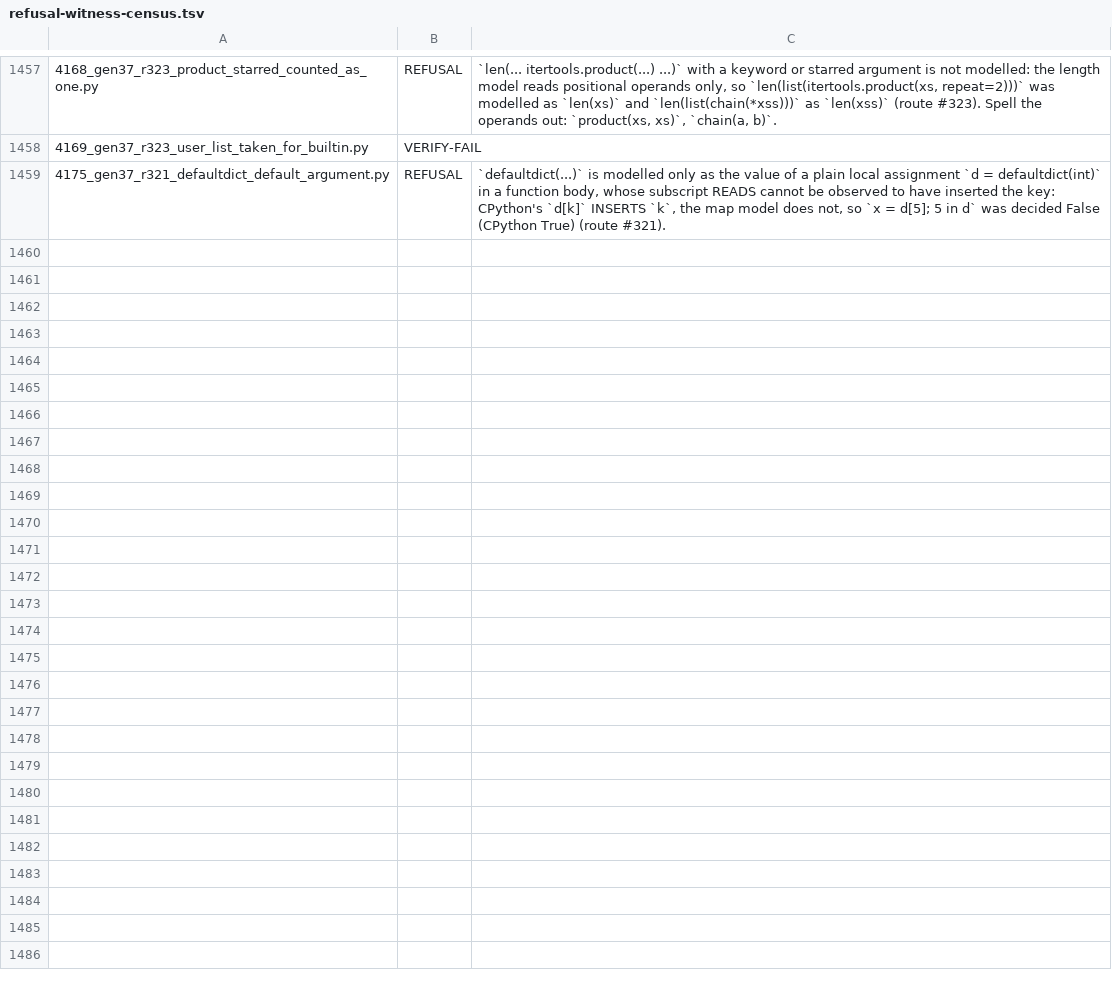
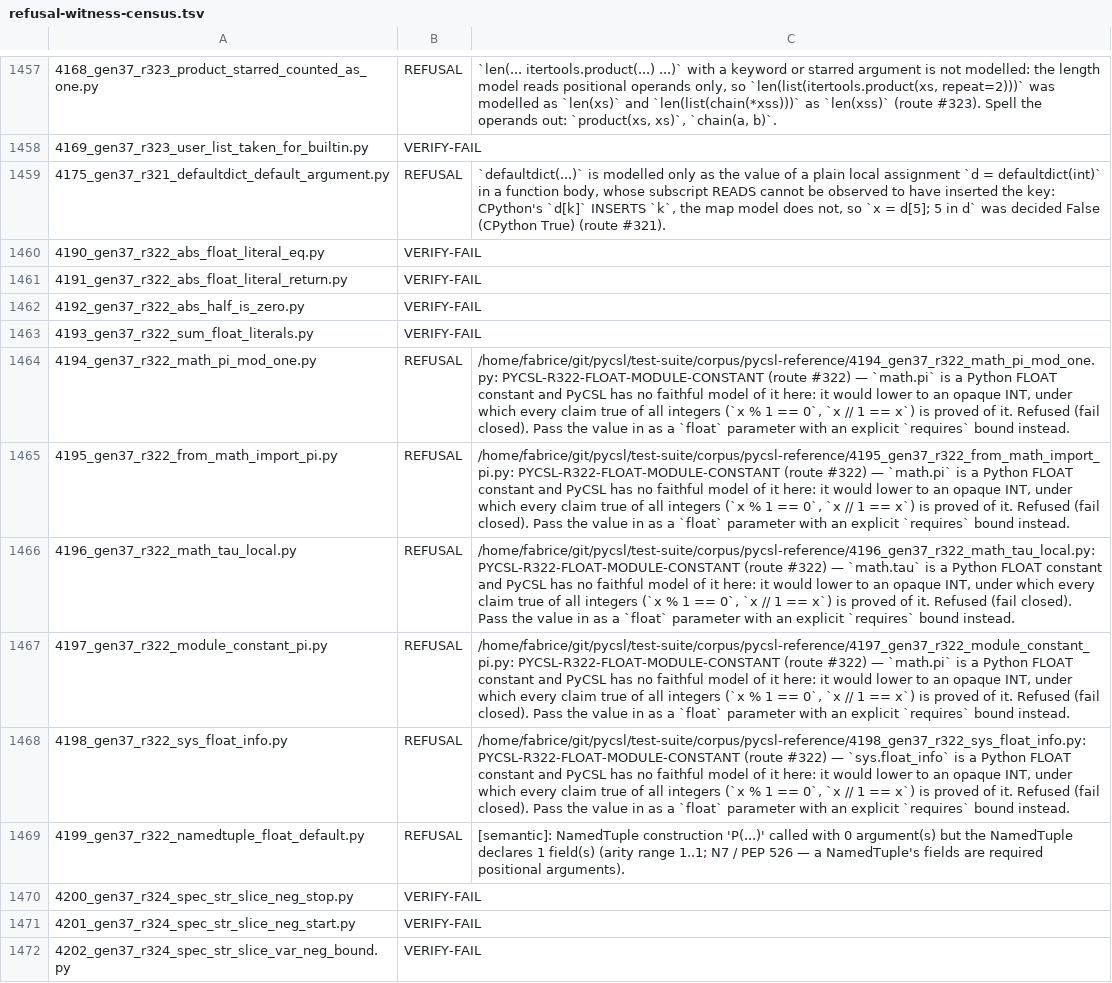
Before and after one commit to fderepas/pycsl, a TSV file: bin/refusal-witness-census.tsv, drawn as a sheet; only a part is shown, gaps mark what is left out; the diff names each change by its address in the sheet, - before the commit and + after, or states it on an @@ line.

```diff
--- a/bin/refusal-witness-census.tsv
+++ b/bin/refusal-witness-census.tsv
+row 1460: 4190_gen37_r322_abs_float_literal_eq.py | VERIFY-FAIL
+row 1461: 4191_gen37_r322_abs_float_literal_return.py | VERIFY-FAIL
+row 1462: 4192_gen37_r322_abs_half_is_zero.py | VERIFY-FAIL
+row 1463: 4193_gen37_r322_sum_float_literals.py | VERIFY-FAIL
+row 1464: 4194_gen37_r322_math_pi_mod_one.py | REFUSAL | /home/fabrice/git/pycsl/test-suite/corpus/pycsl-reference/4194_gen37_r322_math_pi_mod_one.py: PYCSL-R322-FLOAT-MODULE-CONSTANT (route #322) — `math.pi` is a Python FLOAT constant and PyCSL has no faithful model of it here: it would lower to an opaque INT, under which every claim true of all integers (`x % 1 == 0`, `x // 1 == x`) is proved of it. Refused (fail closed). Pass the value in as a `float` parameter with an explicit `requires` bound instead.
+row 1465: 4195_gen37_r322_from_math_import_pi.py | REFUSAL | /home/fabrice/git/pycsl/test-suite/corpus/pycsl-reference/4195_gen37_r322_from_math_import_pi.py: PYCSL-R322-FLOAT-MODULE-CONSTANT (route #322) — `math.pi` is a Python FLOAT constant and PyCSL has no faithful model of it here: it would lower to an opaque INT, under which every claim true of all integers (`x % 1 == 0`, `x // 1 == x`) is proved of it. Refused (fail closed). Pass the value in as a `float` parameter with an explicit `requires` bound instead.
+row 1466: 4196_gen37_r322_math_tau_local.py | REFUSAL | /home/fabrice/git/pycsl/test-suite/corpus/pycsl-reference/4196_gen37_r322_math_tau_local.py: PYCSL-R322-FLOAT-MODULE-CONSTANT (route #322) — `math.tau` is a Python FLOAT constant and PyCSL has no faithful model of it here: it would lower to an opaque INT, under which every claim true of all integers (`x % 1 == 0`, `x // 1 == x`) is proved of it. Refused (fail closed). Pass the value in as a `float` parameter with an explicit `requires` bound instead.
+row 1467: 4197_gen37_r322_module_constant_pi.py | REFUSAL | /home/fabrice/git/pycsl/test-suite/corpus/pycsl-reference/4197_gen37_r322_module_constant_pi.py: PYCSL-R322-FLOAT-MODULE-CONSTANT (route #322) — `math.pi` is a Python FLOAT constant and PyCSL has no faithful model of it here: it would lower to an opaque INT, under which every claim true of all integers (`x % 1 == 0`, `x // 1 == x`) is proved of it. Refused (fail closed). Pass the value in as a `float` parameter with an explicit `requires` bound instead.
+row 1468: 4198_gen37_r322_sys_float_info.py | REFUSAL | /home/fabrice/git/pycsl/test-suite/corpus/pycsl-reference/4198_gen37_r322_sys_float_info.py: PYCSL-R322-FLOAT-MODULE-CONSTANT (route #322) — `sys.float_info` is a Python FLOAT constant and PyCSL has no faithful model of it here: it would lower to an opaque INT, under which every claim true of all integers (`x % 1 == 0`, `x // 1 == x`) is proved of it. Refused (fail closed). Pass the value in as a `float` parameter with an explicit `requires` bound instead.
+row 1469: 4199_gen37_r322_namedtuple_float_default.py | REFUSAL | [semantic]: NamedTuple construction 'P(...)' called with 0 argument(s) but the NamedTuple declares 1 field(s) (arity range 1..1; N7 / PEP 526 — a NamedTuple's fields are required positional arguments).
+row 1470: 4200_gen37_r324_spec_str_slice_neg_stop.py | VERIFY-FAIL
+row 1471: 4201_gen37_r324_spec_str_slice_neg_start.py | VERIFY-FAIL
+row 1472: 4202_gen37_r324_spec_str_slice_var_neg_bound.py | VERIFY-FAIL
```
